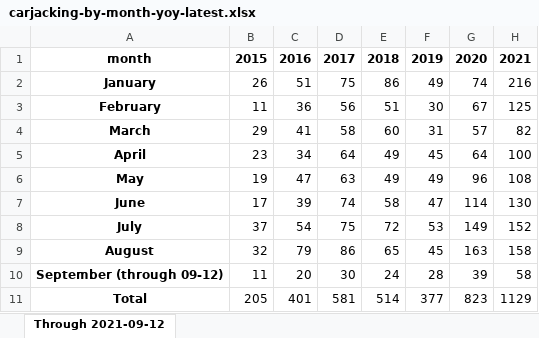
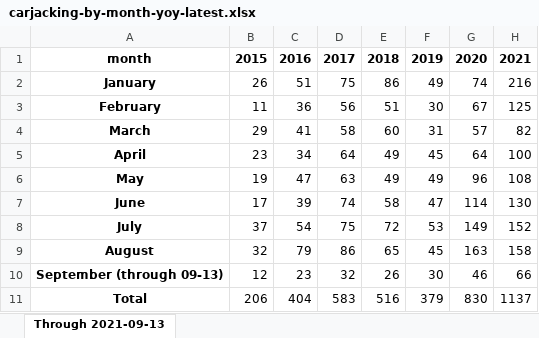
Before and after one commit to cbschicago/chicago-carjacking-tracker, an Excel workbook: output/excel/carjacking-by-month-yoy-latest.xlsx, sheet Through 2021-09-13, drawn as a sheet; values as stored, in another font and other column widths than the file's, no borders; removed rows and columns are numbered as before the commit, all else as after; the diff names each change by its address in the sheet, - before the commit and + after, or states it on an @@ line.

```diff
--- a/output/excel/carjacking-by-month-yoy-latest.xlsx (sheet Through 2021-09-13)
+++ b/output/excel/carjacking-by-month-yoy-latest.xlsx (sheet Through 2021-09-13)
-sheet tab: Through 2021-09-12
+sheet tab: Through 2021-09-13
-row 10: September (through 09-12) | 11 | 20 | 30 | 24 | 28 | 39 | 58
+row 10: September (through 09-13) | 12 | 23 | 32 | 26 | 30 | 46 | 66
-B11: 205
+B11: 206
-C11: 401
+C11: 404
-D11: 581
+D11: 583
-E11: 514
+E11: 516
-F11: 377
+F11: 379
-G11: 823
+G11: 830
-H11: 1129
+H11: 1137
```
Also changed, not shown: output/excel/carjacking-by-neighborhood-by-month.xlsx, 9 other files.
